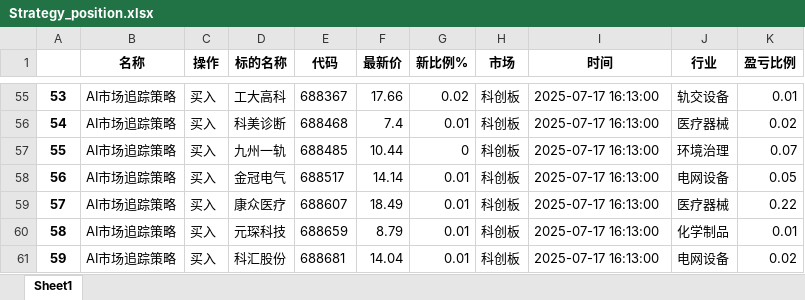
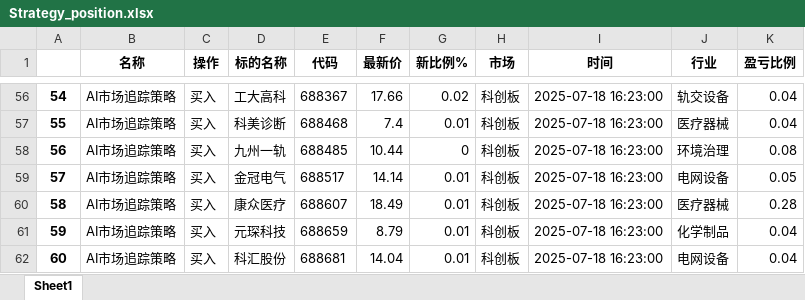
Before and after one commit to githubxander1/Investment, an Excel workbook: Investment/THS/AutoTrade/data/Strategy_position.xlsx, sheet Sheet1, drawn as a sheet; only a part is shown, gaps mark what is left out; values as stored, in another font and other column widths than the file's, no borders; addresses are those after the commit; the diff covers the shown part only; the diff names each change by its address in the sheet, - before the commit and + after, or states it on an @@ line.

```diff
--- a/Investment/THS/AutoTrade/data/Strategy_position.xlsx (sheet Sheet1)
+++ b/Investment/THS/AutoTrade/data/Strategy_position.xlsx (sheet Sheet1)
@@ column A renumbered from row 6 down @@
-I56:I62 (时间): 2025-07-17 16:13:00
+I56:I62 (时间): 2025-07-18 16:23:00
-K56 (盈亏比例): 0.01
+K56 (盈亏比例): 0.04
-K57 (盈亏比例): 0.02
+K57 (盈亏比例): 0.04
-K58 (盈亏比例): 0.07
+K58 (盈亏比例): 0.08
-K60 (盈亏比例): 0.22
+K60 (盈亏比例): 0.28
-K61 (盈亏比例): 0.01
+K61 (盈亏比例): 0.04
-K62 (盈亏比例): 0.02
+K62 (盈亏比例): 0.04
```
Also changed, not shown: 3 added rows, 2 removed rows and 86 edited cells elsewhere in this sheet, Investment/THS/AutoTrade/data/trade_operation_history.xlsx, 7 other files.
